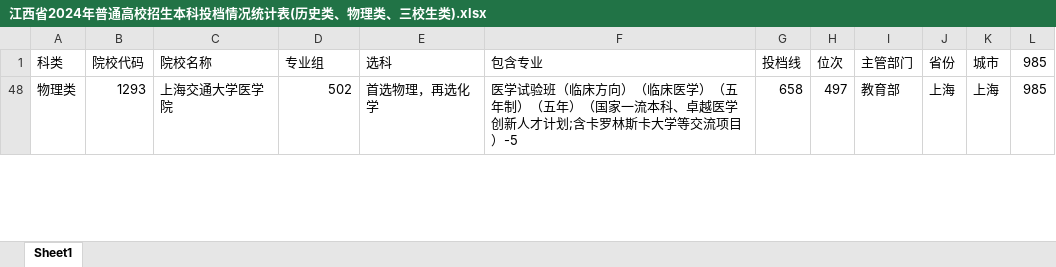
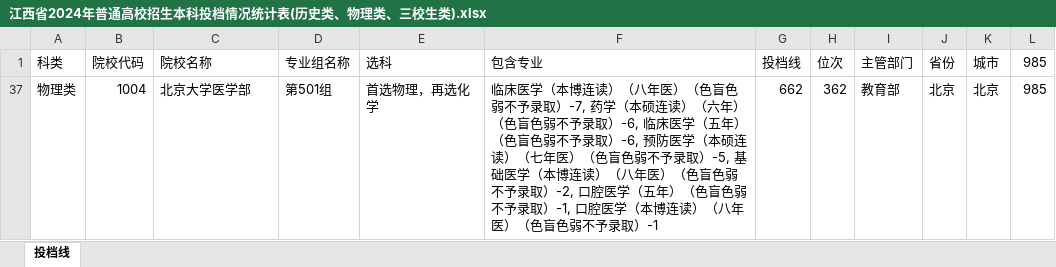
Before and after one commit to SimonXinw/python-nodejs-tools, an Excel workbook: 高考全国院校投档线-文件转换_数据清洗/江西/2024/江西省2024年普通高校招生本科投档情况统计表(历史类、物理类、三校生类).xlsx, sheet 投档线, drawn as a sheet; only a part is shown; values as stored, in another font and other column widths than the file's, no cell formats; conditional formats not drawn; addresses are those after the commit; the diff covers the shown part only; the diff names each change by its address in the sheet, - before the commit and + after, or states it on an @@ line.

```diff
--- a/高考全国院校投档线-文件转换_数据清洗/江西/2024/江西省2024年普通高校招生本科投档情况统计表(历史类、物理类、三校生类).xlsx (sheet 投档线)
+++ b/高考全国院校投档线-文件转换_数据清洗/江西/2024/江西省2024年普通高校招生本科投档情况统计表(历史类、物理类、三校生类).xlsx (sheet 投档线)
-sheet tab: Sheet1
+sheet tab: 投档线
-D1: 专业组
+D1: 专业组名称
-B37: 1293
+B37: 1004
-C37: 上海交通大学医学院
+C37: 北京大学医学部
-D37: 502
+D37: 第501组
-F37: 医学试验班（临床方向）（临床医学）（五年制）（五年）（国家一流本科、卓越医学创新人才计划;含卡罗林斯卡大学等交流项目）-5
+F37: 临床医学（本博连读）（八年医）（色盲色弱不予录取）-7, 药学（本硕连读）（六年）（色盲色弱不予录取）-6, 临床医学（五年）（色盲色弱不予录取）-6, 预防医学（本硕连读）（七年医）（色盲色弱不予录取）-5, 基础医学（本博连读）（八年医）（色盲色弱不予录取）-2, 口腔医学（五年）（色盲色弱不予录取）-1, 口腔医学（本博连读）（八年医）（色盲色弱不予录取）-1
-G37: 658
+G37: 662
-H37: 497
+H37: 362
-J37: 上海
+J37: 北京
-K37: 上海
+K37: 北京
```
Also changed, not shown: 13 added rows, 27 removed rows and 209 edited cells elsewhere in this sheet, cell formats, hidden cells, 网页爬虫脚本/还需要爬取的院校.xlsx, 高考全国院校投档线-文件转换_数据清洗/江西/2024/江西省2024年普通高校招生本科投档情况统计表(历史类、物理类、三校生类) - 副本.xlsx, 3 other files.
